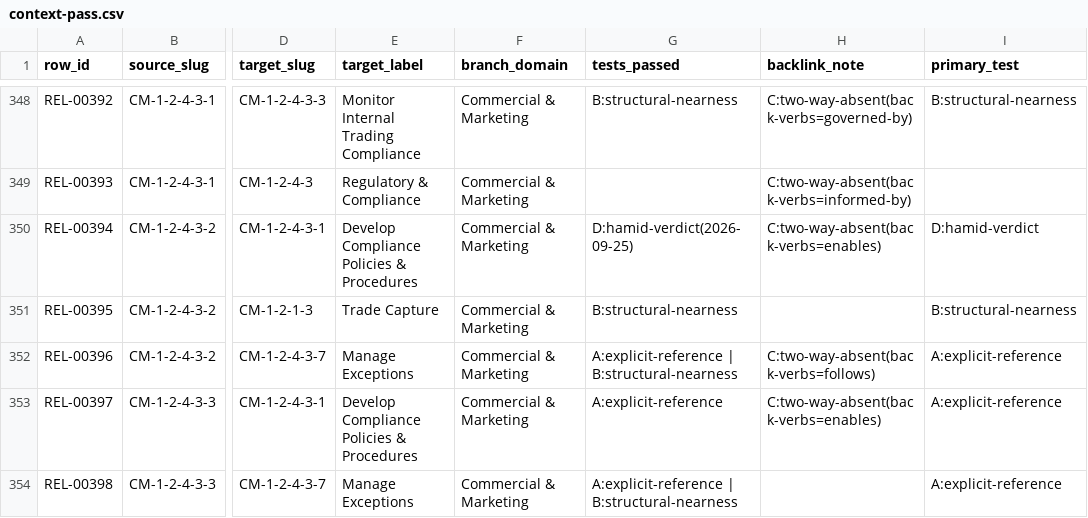
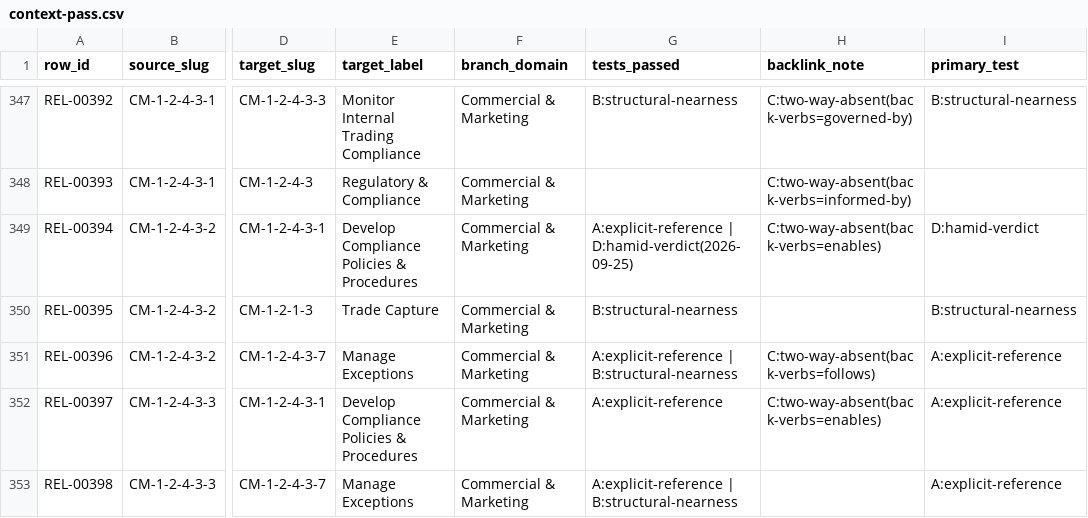
Before and after one commit to aadehamid/enterprise-performance-model, a CSV file: business_architecture/ontology/step4/target-report/context-pass.csv, drawn as a sheet; only a part is shown, gaps mark what is left out; addresses are those after the commit; the diff covers the shown part only; the diff names each change by its address in the sheet, - before the commit and + after, or states it on an @@ line.

```diff
--- a/business_architecture/ontology/step4/target-report/context-pass.csv
+++ b/business_architecture/ontology/step4/target-report/context-pass.csv
-G349 (tests_passed): D:hamid-verdict(2026-09-25)
+G349 (tests_passed): A:explicit-reference | D:hamid-verdict(2026-09-25)
```
Also changed, not shown: 1 removed row and 9 edited cells elsewhere in this file, business_architecture/ontology/step4/canonical-facts.csv, business_architecture/ontology/step4/target-report/target-dispositions-v2.csv, 4 other files.
